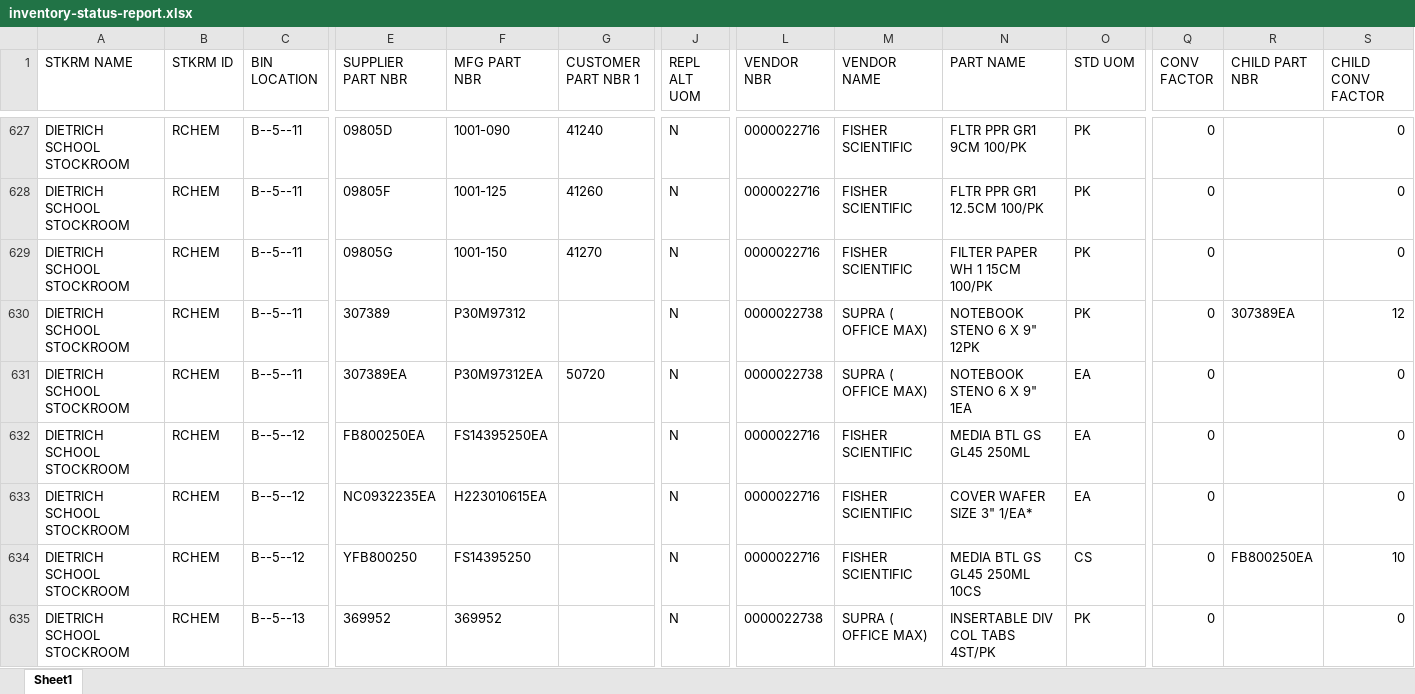
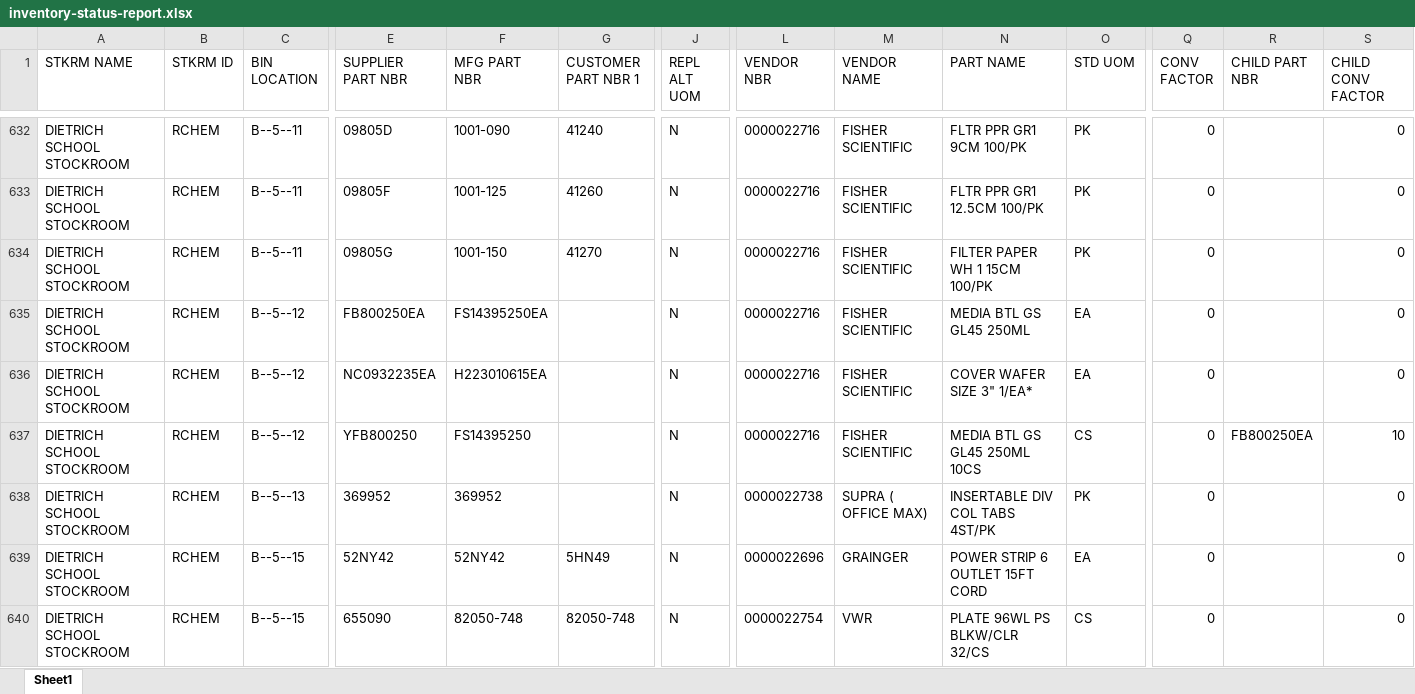
Before and after one commit to dssstockroom/dssstockroom.github.io, an Excel workbook: inventory-status-report.xlsx, sheet Sheet1, drawn as a sheet; only a part is shown, gaps mark what is left out; the shorter side is filled out with more unchanged rows; values as stored, in another font and other column widths than the file's, no borders; removed rows and columns are numbered as before the commit, all else as after; rows hold the shown columns only; the diff covers the shown part only; the diff names each change by its address in the sheet, - before the commit and + after, or states it on an @@ line.

```diff
--- a/inventory-status-report.xlsx (sheet Sheet1)
+++ b/inventory-status-report.xlsx (sheet Sheet1)
-row 630: DIETRICH SCHOOL STOCKROOM | RCHEM | B--5--11 | 307389 | P30M97312 |  | N | 0000022738 | SUPRA ( OFFICE MAX) | NOTEBOOK STENO 6 X 9" 12PK | PK | 0 | 307389EA | 12
-row 631: DIETRICH SCHOOL STOCKROOM | RCHEM | B--5--11 | 307389EA | P30M97312EA | 50720 | N | 0000022738 | SUPRA ( OFFICE MAX) | NOTEBOOK STENO 6 X 9" 1EA | EA | 0 |  | 0
```
Also changed, not shown: 34 added rows, 33 removed rows and 61 edited cells elsewhere in this sheet.
